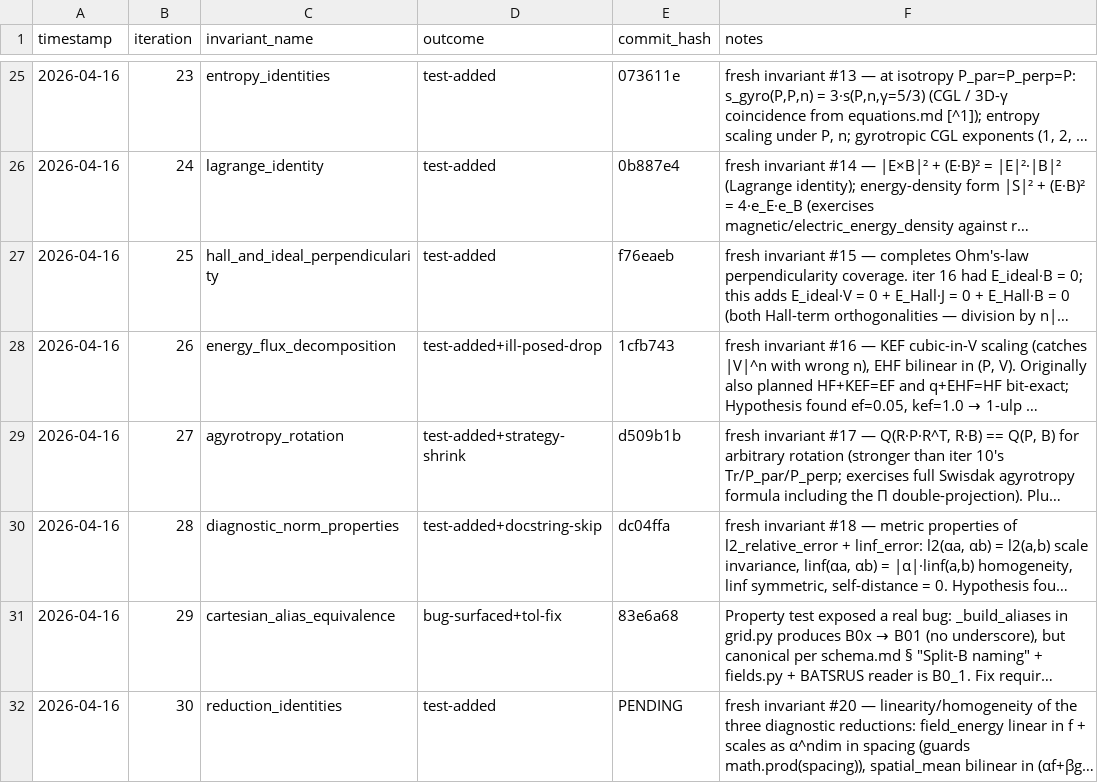
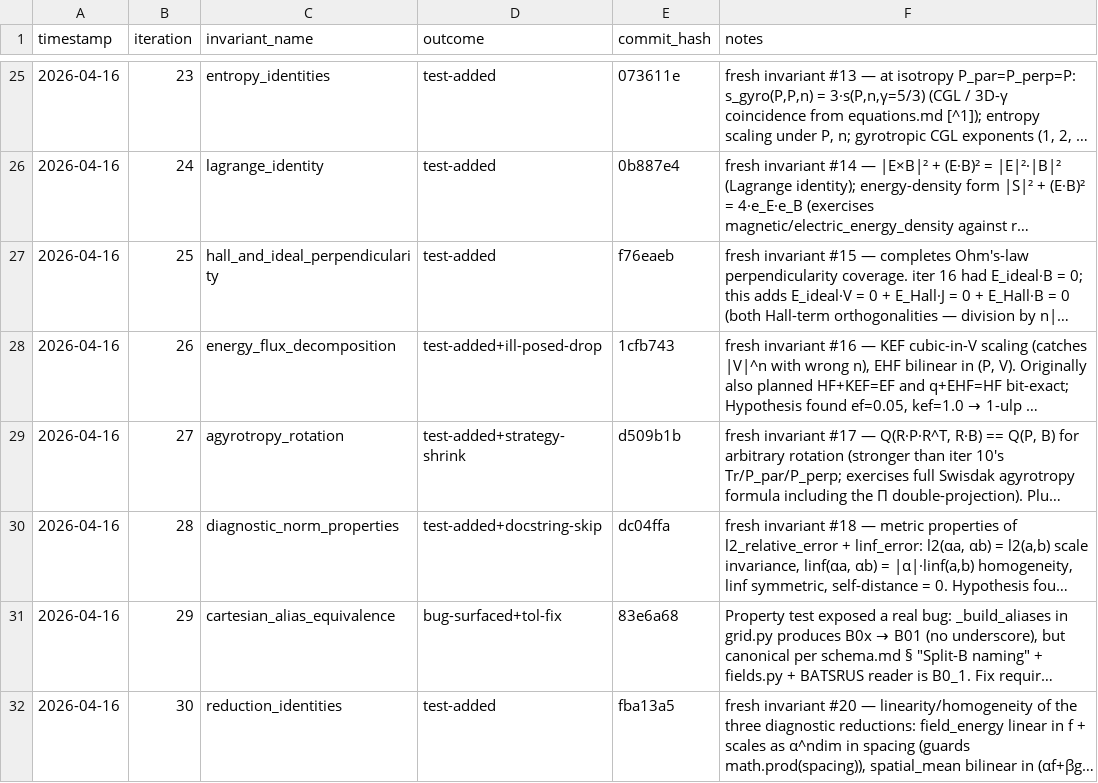
Before and after one commit to rusaitis/pypic, a TSV file: scoreboard-invariants.tsv, drawn as a sheet; only a part is shown, gaps mark what is left out; long unchanged cells end in …; the diff names each change by its address in the sheet, - before the commit and + after, or states it on an @@ line.

```diff
--- a/scoreboard-invariants.tsv
+++ b/scoreboard-invariants.tsv
-E32 (commit_hash): PENDING
+E32 (commit_hash): fba13a5
```
